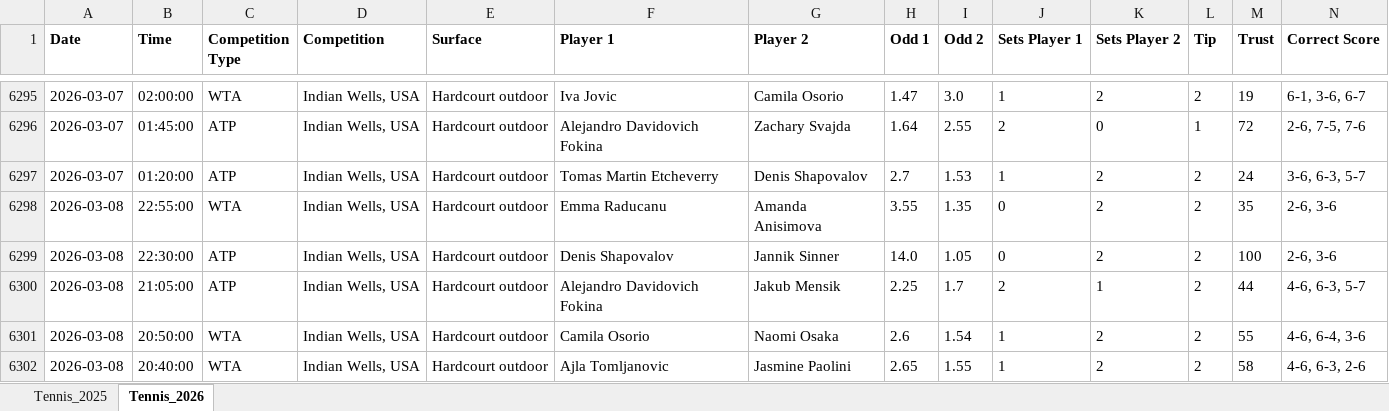
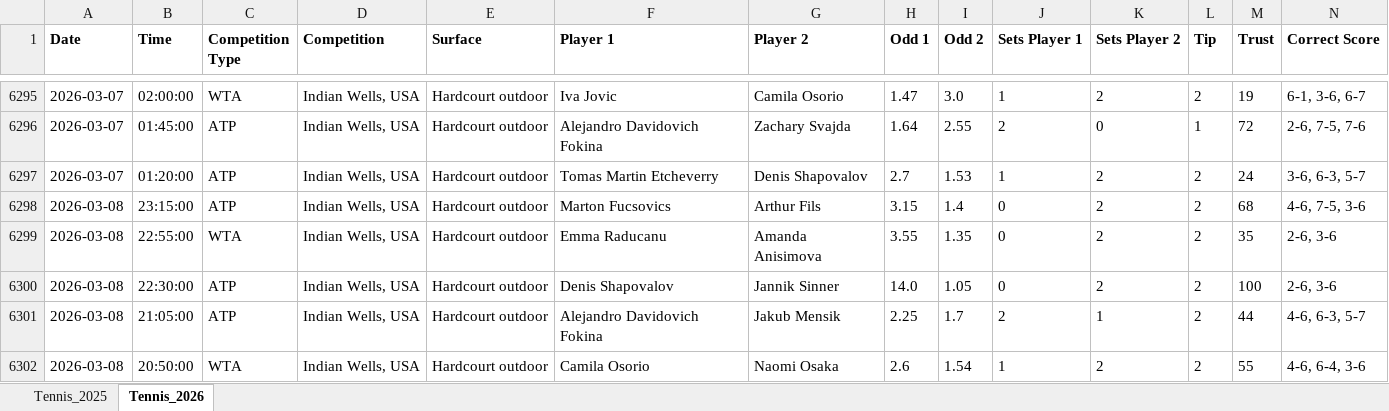
Before and after one commit to Dani-Ionescu/tennispredictions-ai-data, an Excel workbook: tennisMatches.xlsx, sheet Tennis_2026, drawn as a sheet; only a part is shown, gaps mark what is left out; the shorter side is filled out with more unchanged rows; values as stored, in another font and other column widths than the file's, no borders; rows hold the shown columns only; the diff covers the shown part only; the diff names each change by its address in the sheet, - before the commit and + after, or states it on an @@ line.

```diff
--- a/tennisMatches.xlsx (sheet Tennis_2026)
+++ b/tennisMatches.xlsx (sheet Tennis_2026)
+row 6298: 2026-03-08 | 23:15:00 | ATP | Indian Wells, USA | Hardcourt outdoor | Marton Fucsovics | Arthur Fils | 3.15 | 1.4 | 0 | 2 | 2 | 68 | 4-6, 7-5, 3-6
```
Also changed, not shown: 74 added rows elsewhere in this sheet, 1 other file.
